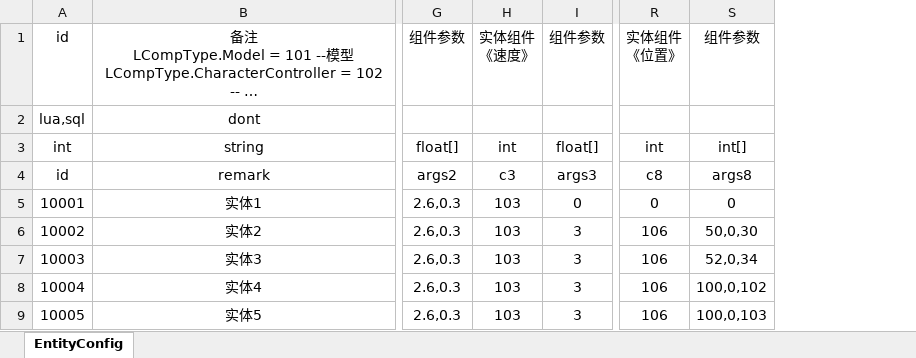
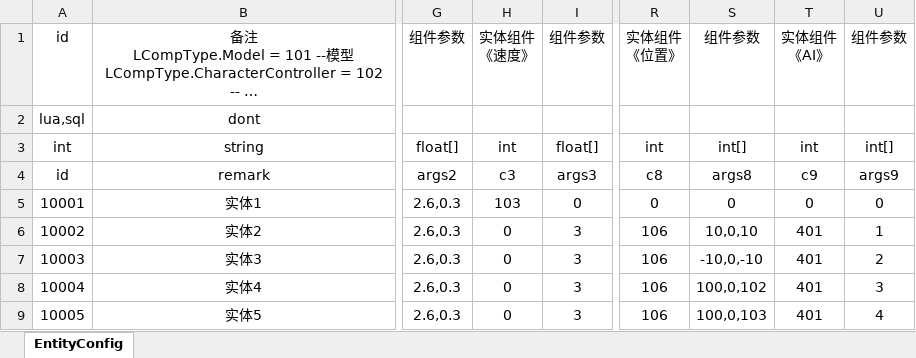
Before and after one commit to nizhenchao/ECS_XLua, an Excel workbook: Assets/Res/Arts/ExcelConfig/EntityConfig.xlsx, sheet EntityConfig, drawn as a sheet; only a part is shown, gaps mark what is left out; long unchanged cells end in …; values as stored, in another font and other column widths than the file's, no borders; ↵ is a line break in a cell; the diff names each change by its address in the sheet, - before the commit and + after, or states it on an @@ line.

```diff
--- a/Assets/Res/Arts/ExcelConfig/EntityConfig.xlsx (sheet EntityConfig)
+++ b/Assets/Res/Arts/ExcelConfig/EntityConfig.xlsx (sheet EntityConfig)
+column T, rows 1-9: 实体组件 ↵ 《AI》 |  | int | c9 | 0 | 401 | 401 | 401 | 401
+column U, rows 1-9: 组件参数 |  | int[] | args9 | 0 | 1 | 2 | 3 | 4
-H6:H9: 103
+H6:H9: 0
-S6: 50,0,30
+S6: 10,0,10
-S7: 52,0,34
+S7: -10,0,-10
```
Also changed, not shown: 19 other files.
